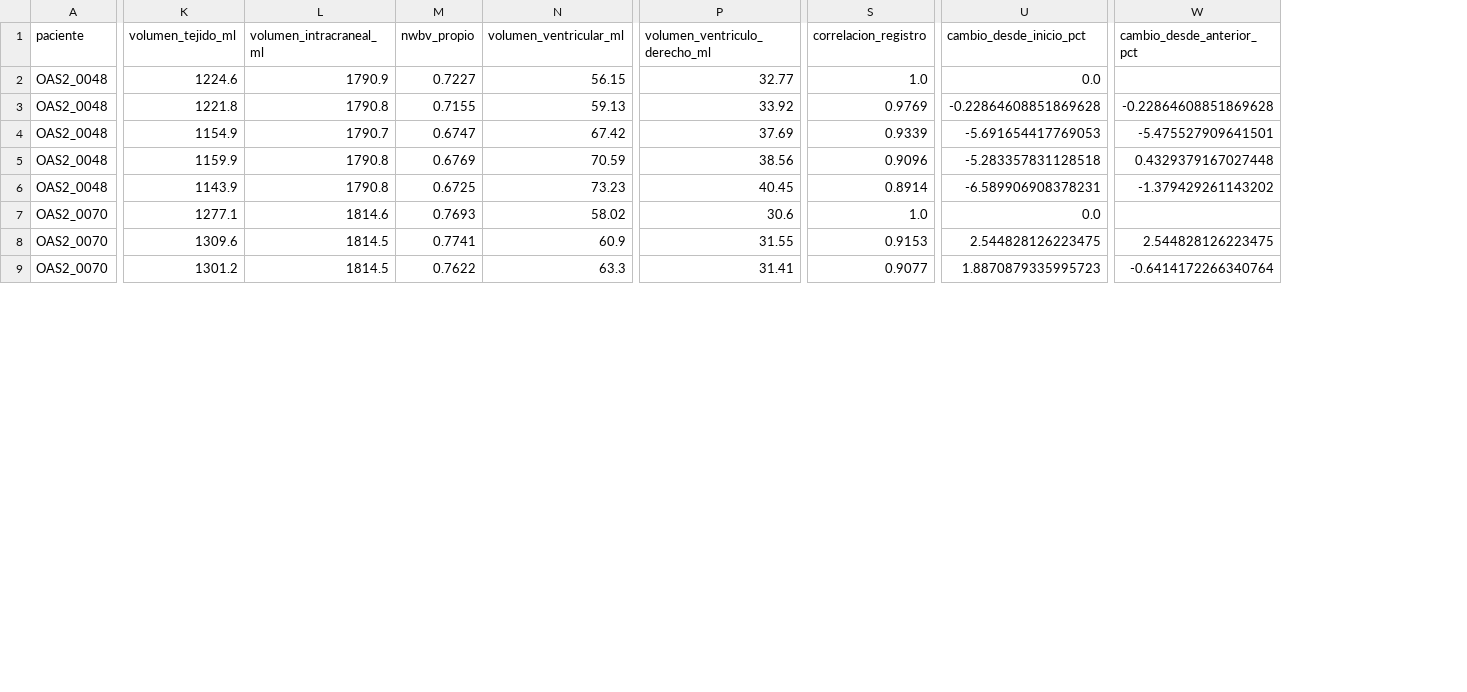
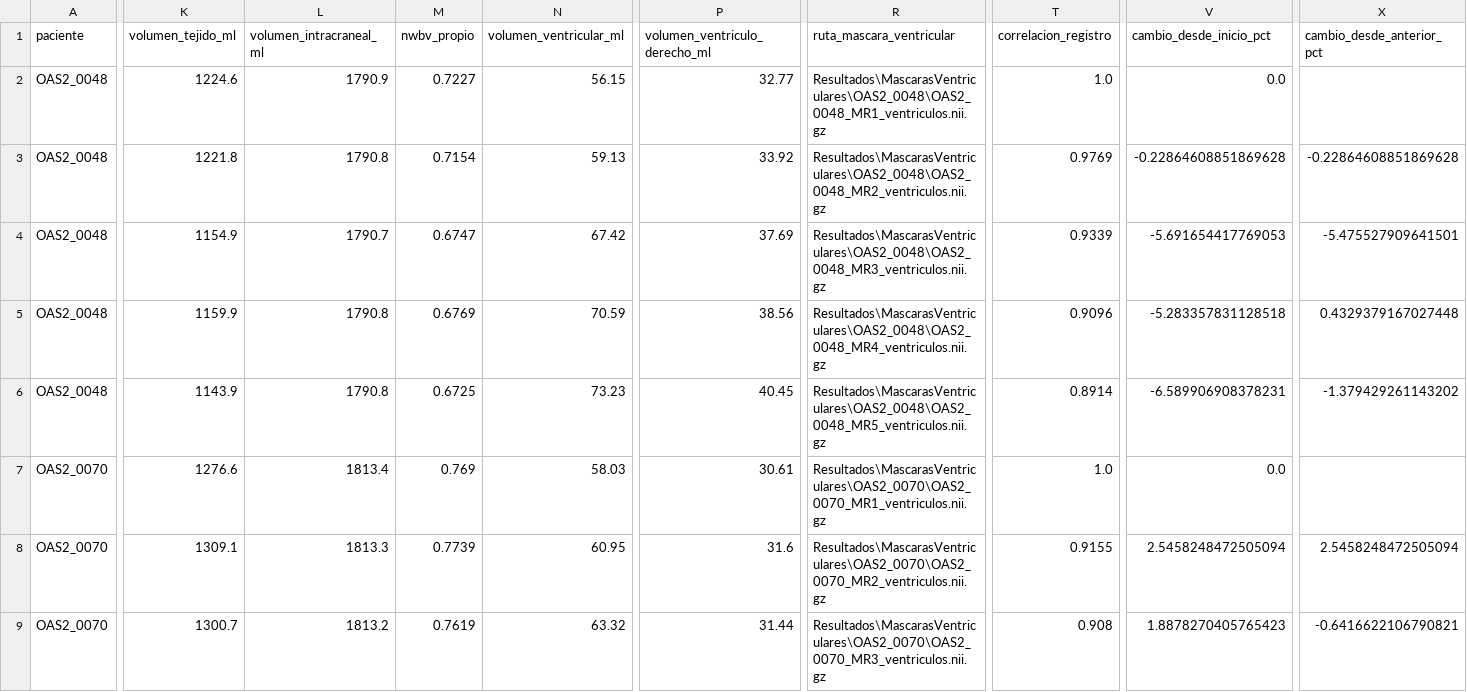
Before and after one commit to JoacoBasualdo/PSIB20262Q---TPI---Grupo-10---Basualdo_Estrada_Garaguso, a CSV file: Resultados/comparacion_volumenes.csv, drawn as a sheet; only a part is shown, gaps mark what is left out; addresses are those after the commit; the diff covers the shown part only; the diff names each change by its address in the sheet, - before the commit and + after, or states it on an @@ line.

```diff
--- a/Resultados/comparacion_volumenes.csv
+++ b/Resultados/comparacion_volumenes.csv
+column R (ruta_mascara_ventricular), rows 2-9: Resultados\MascarasVentriculares\OAS2_0048\OAS2_0048_MR1_ventriculos.nii.gz | Resultados\MascarasVentriculares\OAS2_0048\OAS2_0048_MR2_ventriculos.nii.gz | Resultados\MascarasVentriculares\OAS2_0048\OAS2_0048_MR3_ventriculos.nii.gz | Resultados\MascarasVentriculares\OAS2_0048\OAS2_0048_MR4_ventriculos.nii.gz | Resultados\MascarasVentriculares\OAS2_0048\OAS2_0048_MR5_ventriculos.nii.gz | Resultados\MascarasVentriculares\OAS2_0070\OAS2_0070_MR1_ventriculos.nii.gz | Resultados\MascarasVentriculares\OAS2_0070\OAS2_0070_MR2_ventriculos.nii.gz | Resultados\MascarasVentriculares\OAS2_0070\OAS2_0070_MR3_ventriculos.nii.gz
-M3 (nwbv_propio): 0.7155
+M3 (nwbv_propio): 0.7154
-K7 (volumen_tejido_ml): 1277.1
+K7 (volumen_tejido_ml): 1276.6
-L7 (volumen_intracraneal_ml): 1814.6
+L7 (volumen_intracraneal_ml): 1813.4
-M7 (nwbv_propio): 0.7693
+M7 (nwbv_propio): 0.769
-N7 (volumen_ventricular_ml): 58.02
+N7 (volumen_ventricular_ml): 58.03
-P7 (volumen_ventriculo_derecho_ml): 30.6
+P7 (volumen_ventriculo_derecho_ml): 30.61
-K8 (volumen_tejido_ml): 1309.6
+K8 (volumen_tejido_ml): 1309.1
-L8 (volumen_intracraneal_ml): 1814.5
+L8 (volumen_intracraneal_ml): 1813.3
-M8 (nwbv_propio): 0.7741
+M8 (nwbv_propio): 0.7739
-N8 (volumen_ventricular_ml): 60.9
+N8 (volumen_ventricular_ml): 60.95
-P8 (volumen_ventriculo_derecho_ml): 31.55
+P8 (volumen_ventriculo_derecho_ml): 31.6
-T8 (correlacion_registro): 0.9153
+T8 (correlacion_registro): 0.9155
-V8 (cambio_desde_inicio_pct): 2.544828126223475
+V8 (cambio_desde_inicio_pct): 2.5458248472505094
-X8 (cambio_desde_anterior_pct): 2.544828126223475
+X8 (cambio_desde_anterior_pct): 2.5458248472505094
-K9 (volumen_tejido_ml): 1301.2
+K9 (volumen_tejido_ml): 1300.7
-L9 (volumen_intracraneal_ml): 1814.5
+L9 (volumen_intracraneal_ml): 1813.2
-M9 (nwbv_propio): 0.7622
+M9 (nwbv_propio): 0.7619
-N9 (volumen_ventricular_ml): 63.3
+N9 (volumen_ventricular_ml): 63.32
-P9 (volumen_ventriculo_derecho_ml): 31.41
+P9 (volumen_ventriculo_derecho_ml): 31.44
-T9 (correlacion_registro): 0.9077
+T9 (correlacion_registro): 0.908
-V9 (cambio_desde_inicio_pct): 1.8870879335995723
+V9 (cambio_desde_inicio_pct): 1.8878270405765423
-X9 (cambio_desde_anterior_pct): -0.6414172266340764
+X9 (cambio_desde_anterior_pct): -0.6416622106790821
```
Also changed, not shown: 39 edited cells elsewhere in this file, Resultados/analisis_clinico_integrado.csv, Resultados/comparacion_ventriculos.csv, 34 other files.
